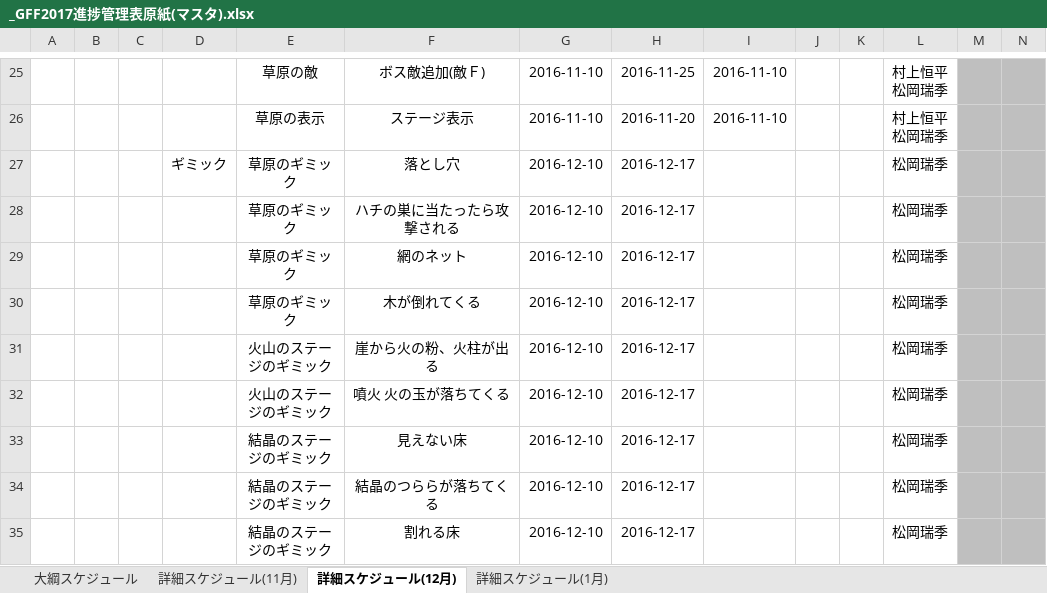
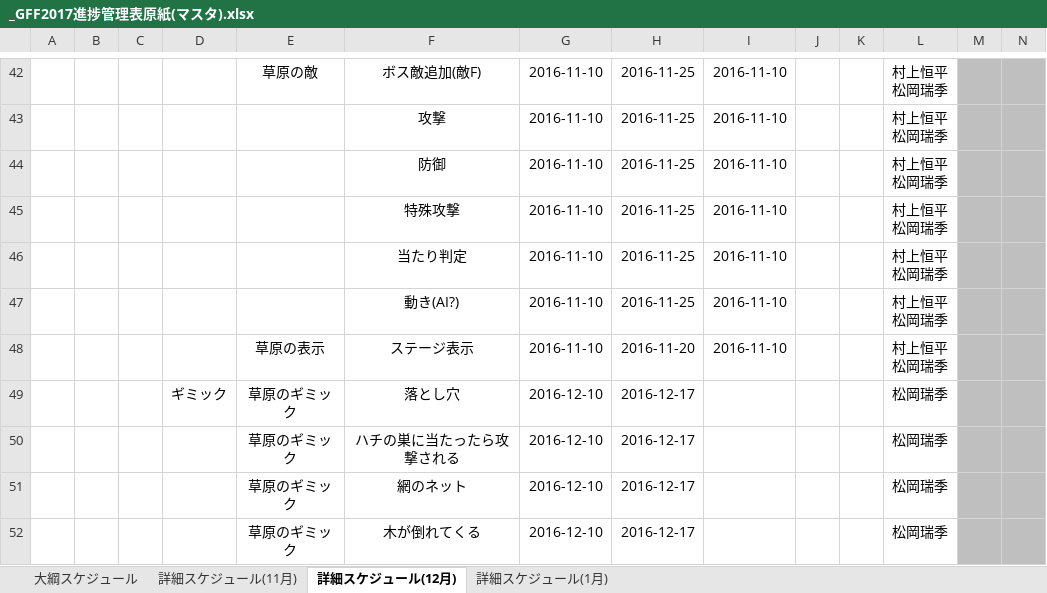
Before and after one commit to GFF4M/GFF4M, an Excel workbook: _GFF2017進捗管理表原紙(マスタ).xlsx, sheet 詳細スケジュール(12月), drawn as a sheet; only a part is shown, gaps mark what is left out; the shorter side is filled out with more unchanged rows; values as stored, in another font and other column widths than the file's, no borders; charts and pictures not drawn; addresses are those after the commit; rows hold the shown columns only; ↵ is a line break in a cell; the diff covers the shown part only; the diff names each change by its address in the sheet, - before the commit and + after, or states it on an @@ line.

```diff
--- a/_GFF2017進捗管理表原紙(マスタ).xlsx (sheet 詳細スケジュール(12月))
+++ b/_GFF2017進捗管理表原紙(マスタ).xlsx (sheet 詳細スケジュール(12月))
-F42: ボス敵追加(敵Ｆ)
+F42: ボス敵追加(敵F)
+row 43:  |  |  |  |  | 攻撃 | 2016-11-10 | 2016-11-25 | 2016-11-10 |  |  | 村上恒平 ↵ 松岡瑞季
+row 44:  |  |  |  |  | 防御 | 2016-11-10 | 2016-11-25 | 2016-11-10 |  |  | 村上恒平 ↵ 松岡瑞季
+row 45:  |  |  |  |  | 特殊攻撃 | 2016-11-10 | 2016-11-25 | 2016-11-10 |  |  | 村上恒平 ↵ 松岡瑞季
+row 46:  |  |  |  |  | 当たり判定 | 2016-11-10 | 2016-11-25 | 2016-11-10 |  |  | 村上恒平 ↵ 松岡瑞季
+row 47:  |  |  |  |  | 動き(AI?) | 2016-11-10 | 2016-11-25 | 2016-11-10 |  |  | 村上恒平 ↵ 松岡瑞季
```
Also changed, not shown: 17 added rows and 1 edited cell elsewhere in this sheet, sheet 詳細スケジュール(11月), sheet 詳細スケジュール(1月), charts or pictures.
